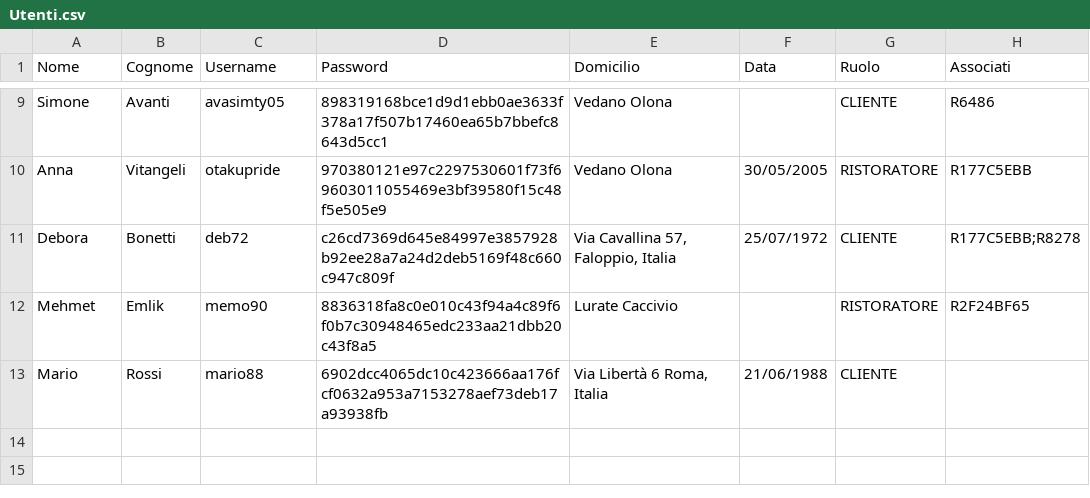
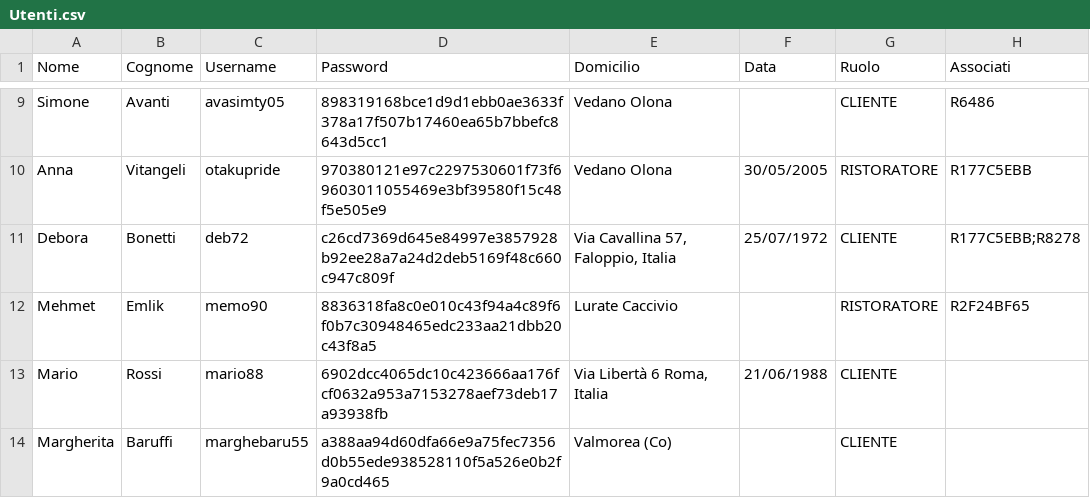
Before and after one commit to FlavioUni/TheKnife, a CSV file: data/Utenti.csv, drawn as a sheet; only a part is shown, gaps mark what is left out; the diff names each change by its address in the sheet, - before the commit and + after, or states it on an @@ line.

```diff
--- a/data/Utenti.csv
+++ b/data/Utenti.csv
+row 14: Margherita | Baruffi | marghebaru55 | a388aa94d60dfa66e9a75fec7356d0b55ede938528110f5a526e0b2f9a0cd465 | Valmorea (Co) |  | CLIENTE
```
Also changed, not shown: data/Recensioni.csv.
